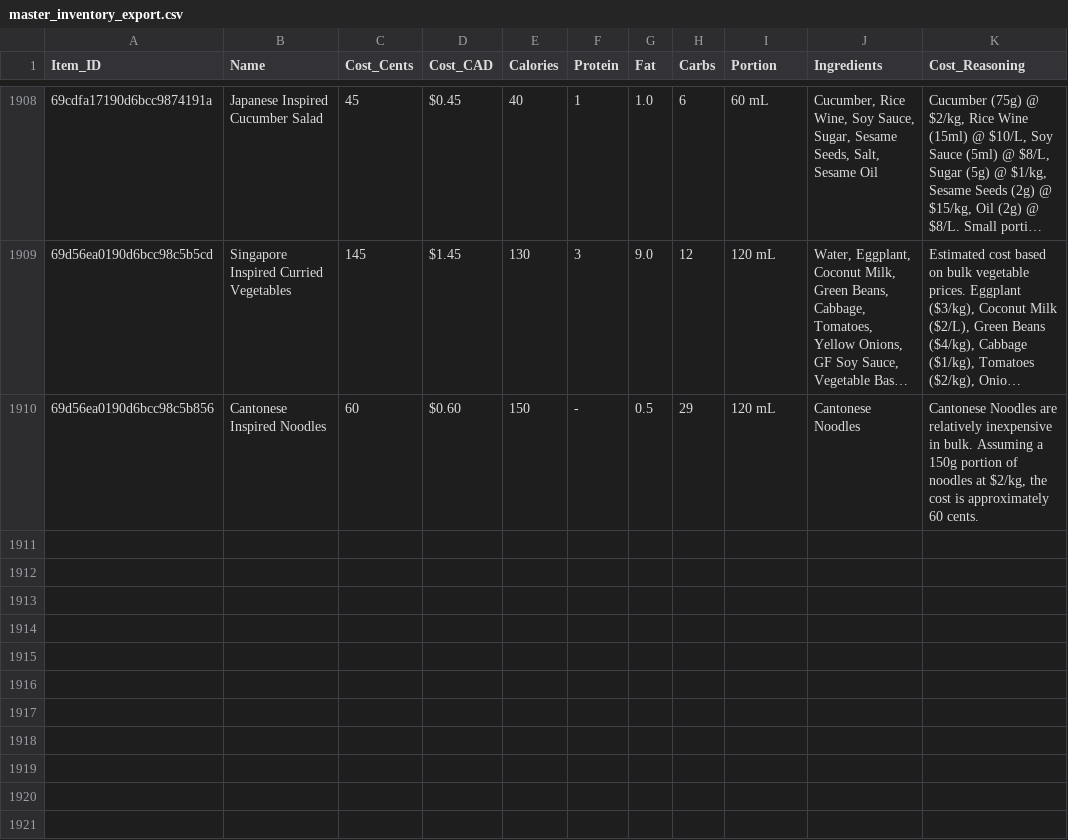
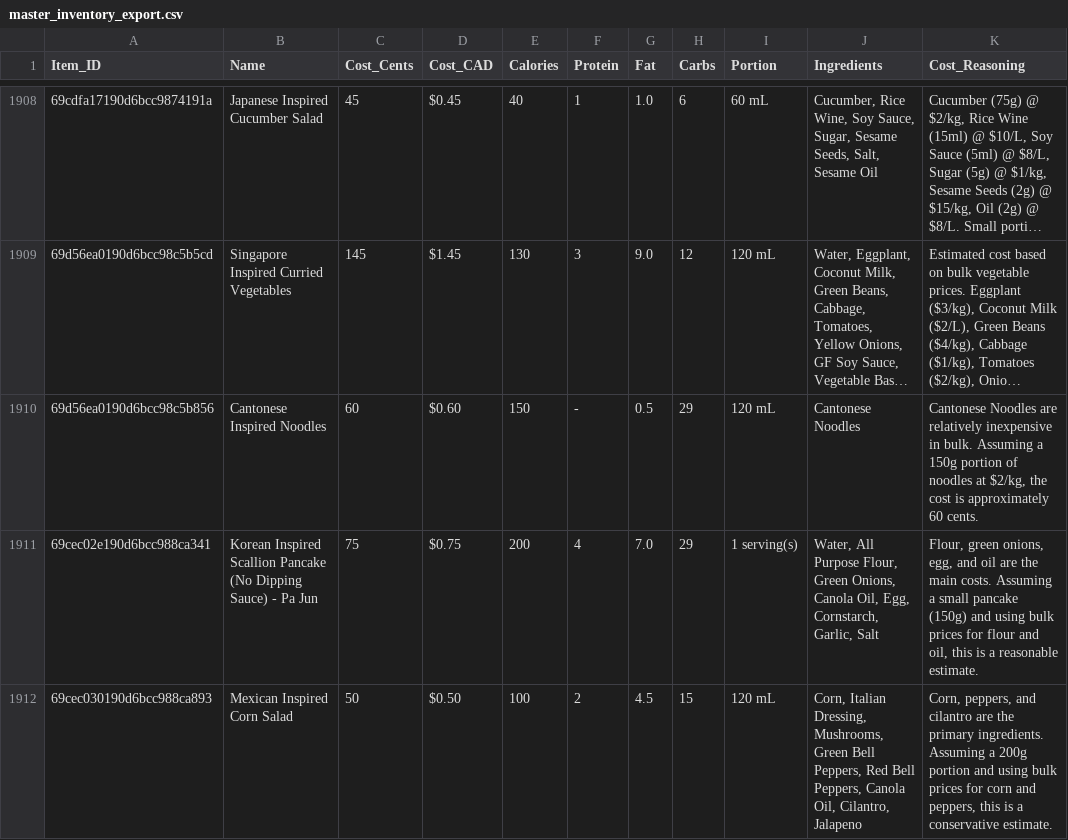
Before and after one commit to PiSpike/EatTheMargins, a CSV file: master_inventory_export.csv, drawn as a sheet; only a part is shown, gaps mark what is left out; long unchanged cells end in …; the diff names each change by its address in the sheet, - before the commit and + after, or states it on an @@ line.

Commit message:
Auto-update menu: 2026-04-14 06:06

```diff
--- a/master_inventory_export.csv
+++ b/master_inventory_export.csv
+row 1911: 69cec02e190d6bcc988ca341 | Korean Inspired Scallion Pancake (No Dipping Sauce) - Pa Jun | 75 | $0.75 | 200 | 4 | 7.0 | 29 | 1 serving(s) | Water, All Purpose Flour, Green Onions, Canola Oil, Egg, Cornstarch, Garlic, Salt | Flour, green onions, egg, and oil are the main costs. Assuming a small pancake (150g) and using bulk prices for flour and oil, this is a reasonable estimate.
+row 1912: 69cec030190d6bcc988ca893 | Mexican Inspired Corn Salad | 50 | $0.50 | 100 | 2 | 4.5 | 15 | 120 mL | Corn, Italian Dressing, Mushrooms, Green Bell Peppers, Red Bell Peppers, Canola Oil, Cilantro, Jalapeno | Corn, peppers, and cilantro are the primary ingredients. Assuming a 200g portion and using bulk prices for corn and peppers, this is a conservative estimate.
```
